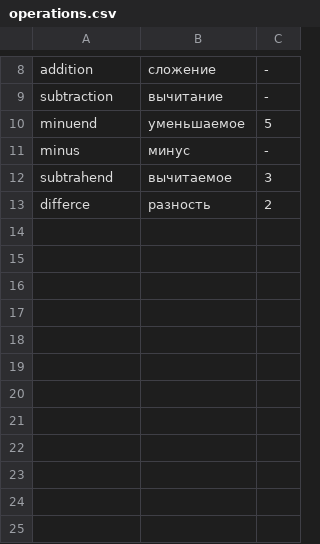
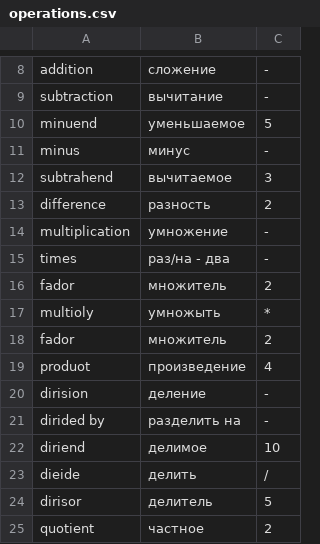
Before and after one commit to ZeroSata/EnglishGitLesson, a CSV file: operations.csv, drawn as a sheet; only a part is shown, gaps mark what is left out; the diff names each change by its address in the sheet, - before the commit and + after, or states it on an @@ line.

Commit message:
Умножение и деление

```diff
--- a/operations.csv
+++ b/operations.csv
-A13: differce
+A13: difference
+row 14: multiplication | умножение | -
+row 15: times | раз/на - два | -
+row 16: fador | множитель | 2
+row 17: multioly | умножыть | *
+row 18: fador | множитель | 2
+row 19: produot | произведение | 4
+row 20: dirision | деление | -
+row 21: dirided by | разделить на | -
+row 22: diriend | делимое | 10
+row 23: dieide | делить | /
+row 24: dirisor | делитель | 5
+row 25: quotient | частное | 2
```
